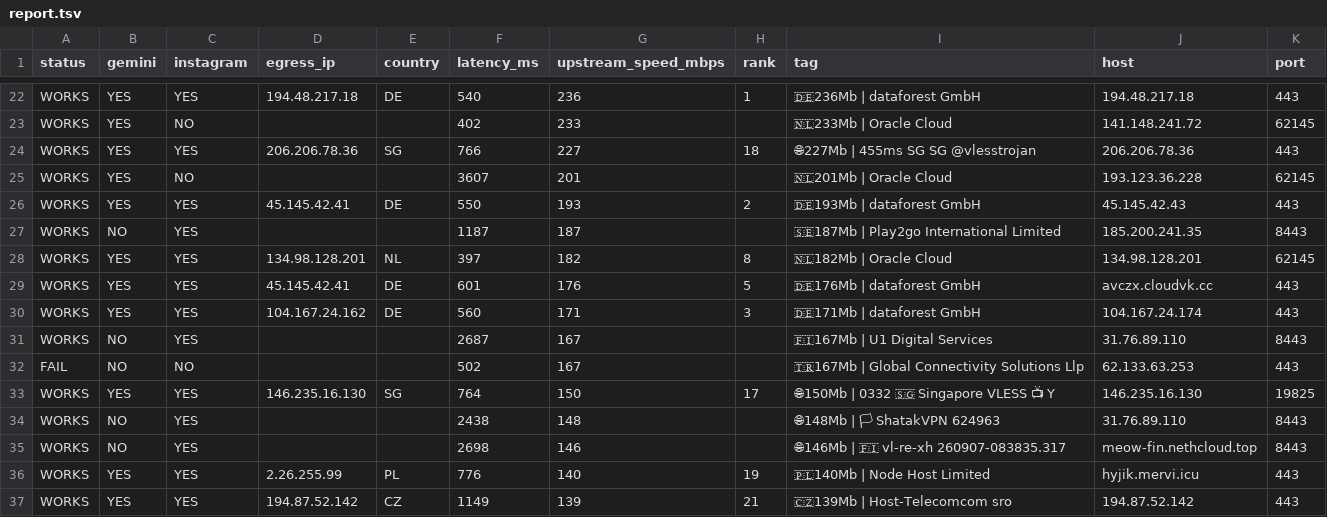
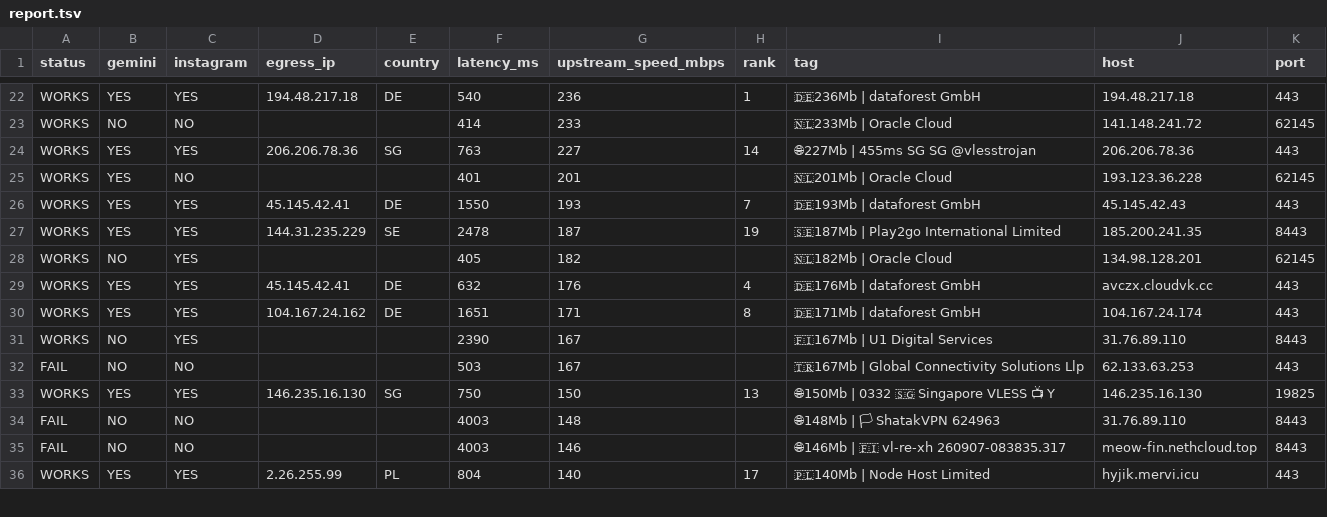
Before and after one commit to StarLordKarma/v2rayn-auto-subscription, a TSV file: report.tsv, drawn as a sheet; only a part is shown, gaps mark what is left out; removed rows and columns are numbered as before the commit, all else as after; the diff covers the shown part only; the diff names each change by its address in the sheet, - before the commit and + after, or states it on an @@ line.

```diff
--- a/report.tsv
+++ b/report.tsv
-B23 (gemini): YES
+B23 (gemini): NO
-F23 (latency_ms): 402
+F23 (latency_ms): 414
-F24 (latency_ms): 766
+F24 (latency_ms): 763
-H24 (rank): 18
+H24 (rank): 14
-F25 (latency_ms): 3607
+F25 (latency_ms): 401
-F26 (latency_ms): 550
+F26 (latency_ms): 1550
-H26 (rank): 2
+H26 (rank): 7
-B27 (gemini): NO
+B27 (gemini): YES
-D27 (egress_ip): (empty)
+D27 (egress_ip): 144.31.235.229
-E27 (country): (empty)
+E27 (country): SE
-F27 (latency_ms): 1187
+F27 (latency_ms): 2478
-H27 (rank): (empty)
+H27 (rank): 19
-B28 (gemini): YES
+B28 (gemini): NO
-D28 (egress_ip): 134.98.128.201
+D28 (egress_ip): (empty)
-E28 (country): NL
+E28 (country): (empty)
-F28 (latency_ms): 397
+F28 (latency_ms): 405
-H28 (rank): 8
+H28 (rank): (empty)
-F29 (latency_ms): 601
+F29 (latency_ms): 632
-H29 (rank): 5
+H29 (rank): 4
-F30 (latency_ms): 560
+F30 (latency_ms): 1651
-H30 (rank): 3
+H30 (rank): 8
-F31 (latency_ms): 2687
+F31 (latency_ms): 2390
-F32 (latency_ms): 502
+F32 (latency_ms): 503
-F33 (latency_ms): 764
+F33 (latency_ms): 750
-H33 (rank): 17
+H33 (rank): 13
-A34:A35 (status): WORKS
+A34:A35 (status): FAIL
-C34:C35 (instagram): YES
+C34:C35 (instagram): NO
-F34 (latency_ms): 2438
+F34 (latency_ms): 4003
-F35 (latency_ms): 2698
+F35 (latency_ms): 4003
-F36 (latency_ms): 776
+F36 (latency_ms): 804
-H36 (rank): 19
+H36 (rank): 17
-row 37: WORKS | YES | YES | 194.87.52.142 | CZ | 1149 | 139 | 21 | 🇨🇿139Mb | Host-Telecomcom sro | 194.87.52.142 | 443
```
Also changed, not shown: 5 added rows, 4 removed rows and 58 edited cells elsewhere in this file, 2 other files.
